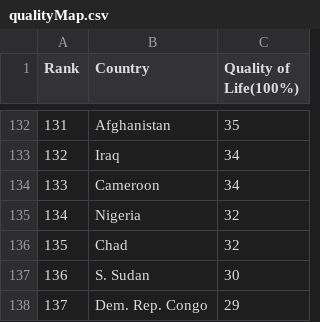
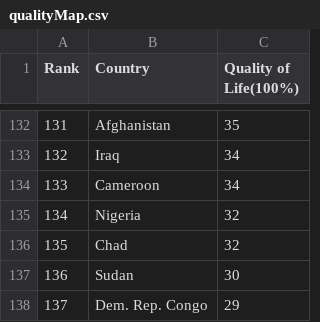
Before and after one commit to EeLeenSim/Assignment2, a CSV file: data/qualityMap.csv, drawn as a sheet; only a part is shown, gaps mark what is left out.

Commit message:
Add files via upload

```diff
--- a/data/qualityMap.csv
+++ b/data/qualityMap.csv
@@ -136,3 +136,3 @@
 135,Chad,32
-136,S. Sudan,30
+136,Sudan,30
 137,Dem. Rep. Congo,29
```
